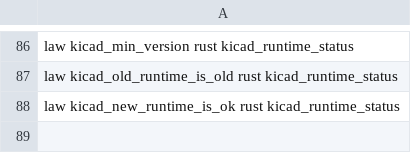
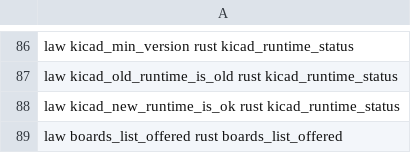
Before and after one commit to BackplaneWorks/Backplane, a TSV file: scripts/gpui/law-map.tsv, drawn as a sheet; only a part is shown, gaps mark what is left out.

Commit message:
kicad: kicad.warm, boards.list (Boards.pick twin + find), law boards_list_offered

```diff
--- a/scripts/gpui/law-map.tsv
+++ b/scripts/gpui/law-map.tsv
@@ -88 +88,2 @@ law kicad_old_runtime_is_old rust kicad_runtime_status
 law kicad_new_runtime_is_ok rust kicad_runtime_status
+law boards_list_offered rust boards_list_offered
```
Also changed, not shown: 6 other files.
